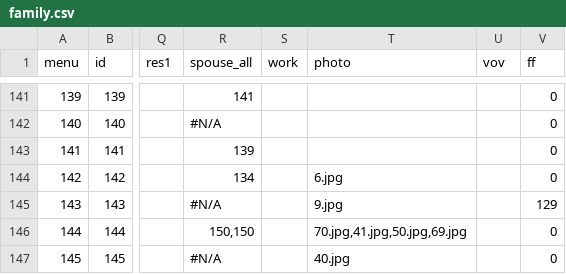
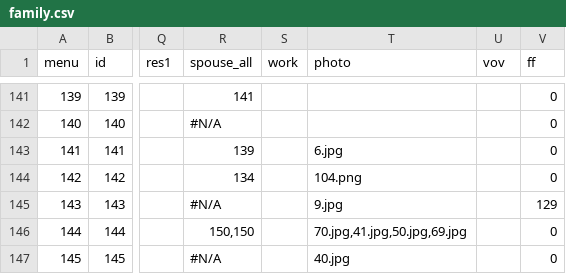
Before and after one commit to Itzamna/family, a CSV file: _data/family.csv, drawn as a sheet; only a part is shown, gaps mark what is left out; the diff names each change by its address in the sheet, - before the commit and + after, or states it on an @@ line.

```diff
--- a/_data/family.csv
+++ b/_data/family.csv
-T143 (photo): (empty)
+T143 (photo): 6.jpg
-T144 (photo): 6.jpg
+T144 (photo): 104.png
```
Also changed, not shown: 2 other files.
